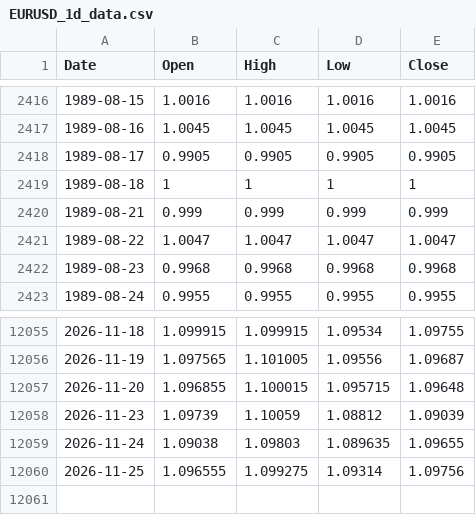
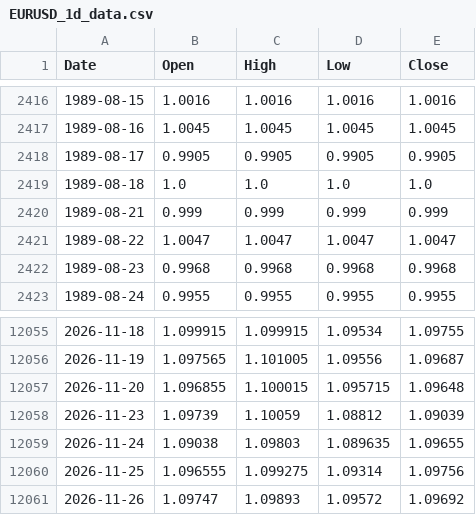
Before and after one commit to iZorget-coder/molina_, a CSV file: EURUSD_1d_data.csv, drawn as a sheet; only a part is shown, gaps mark what is left out.

```diff
--- a/EURUSD_1d_data.csv
+++ b/EURUSD_1d_data.csv
@@ -2418,3 +2418,3 @@ Date,Open,High,Low,Close
 1989-08-17,0.9905,0.9905,0.9905,0.9905
-1989-08-18,1,1,1,1
+1989-08-18,1.0,1.0,1.0,1.0
 1989-08-21,0.999,0.999,0.999,0.999
@@ -12060 +12060,2 @@ Date,Open,High,Low,Close
 2026-11-25,1.096555,1.099275,1.09314,1.09756
+2026-11-26,1.09747,1.09893,1.09572,1.09692
```
Also changed, not shown: BTCUSD_15m.csv, EURUSD_15m.csv, 4 other files.
